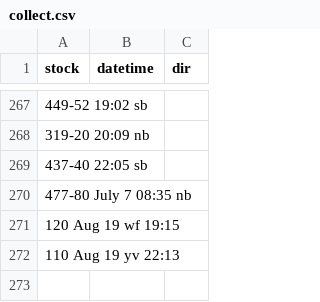
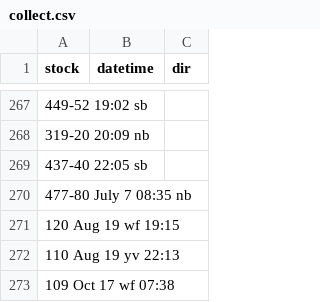
Before and after one commit to bryan7ran/banff-high-speed-rail, a CSV file: collect.csv, drawn as a sheet; only a part is shown, gaps mark what is left out; the diff names each change by its address in the sheet, - before the commit and + after, or states it on an @@ line.

Commit message:
Update collect.csv

```diff
--- a/collect.csv
+++ b/collect.csv
+row 273: 109 Oct 17 wf 07:38
```
